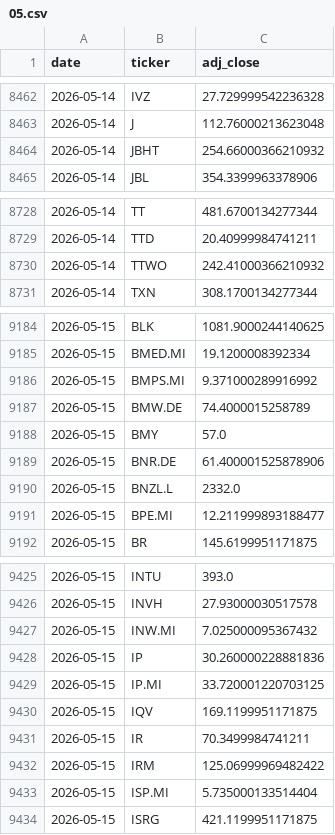
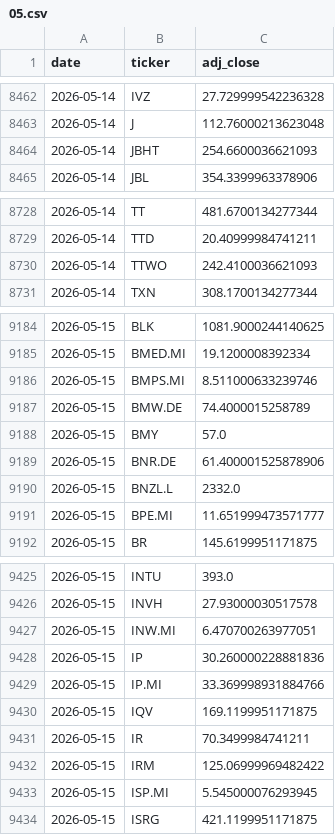
Before and after one commit to Fabione21/market-model, a CSV file: data/prices/2026/05.csv, drawn as a sheet; only a part is shown, gaps mark what is left out; the diff covers the shown part only.

```diff
--- a/data/prices/2026/05.csv
+++ b/data/prices/2026/05.csv
@@ -8463,3 +8463,3 @@ date,ticker,adj_close
 2026-05-14,J,112.76000213623048
-2026-05-14,JBHT,254.66000366210932
+2026-05-14,JBHT,254.6600036621093
 2026-05-14,JBL,354.3399963378906
@@ -8729,3 +8729,3 @@ date,ticker,adj_close
 2026-05-14,TTD,20.40999984741211
-2026-05-14,TTWO,242.41000366210932
+2026-05-14,TTWO,242.4100036621093
 2026-05-14,TXN,308.1700134277344
@@ -9185,3 +9185,3 @@ date,ticker,adj_close
 2026-05-15,BMED.MI,19.1200008392334
-2026-05-15,BMPS.MI,9.371000289916992
+2026-05-15,BMPS.MI,8.511000633239746
 2026-05-15,BMW.DE,74.4000015258789
@@ -9190,3 +9190,3 @@ date,ticker,adj_close
 2026-05-15,BNZL.L,2332.0
-2026-05-15,BPE.MI,12.211999893188477
+2026-05-15,BPE.MI,11.651999473571777
 2026-05-15,BR,145.6199951171875
@@ -9426,5 +9426,5 @@ date,ticker,adj_close
 2026-05-15,INVH,27.93000030517578
-2026-05-15,INW.MI,7.025000095367432
+2026-05-15,INW.MI,6.470700263977051
 2026-05-15,IP,30.260000228881836
-2026-05-15,IP.MI,33.720001220703125
+2026-05-15,IP.MI,33.369998931884766
 2026-05-15,IQV,169.1199951171875
@@ -9432,3 +9432,3 @@ date,ticker,adj_close
 2026-05-15,IRM,125.06999969482422
-2026-05-15,ISP.MI,5.735000133514404
+2026-05-15,ISP.MI,5.545000076293945
 2026-05-15,ISRG,421.1199951171875
```
Also changed, not shown: 16 edited cells elsewhere in this file.
